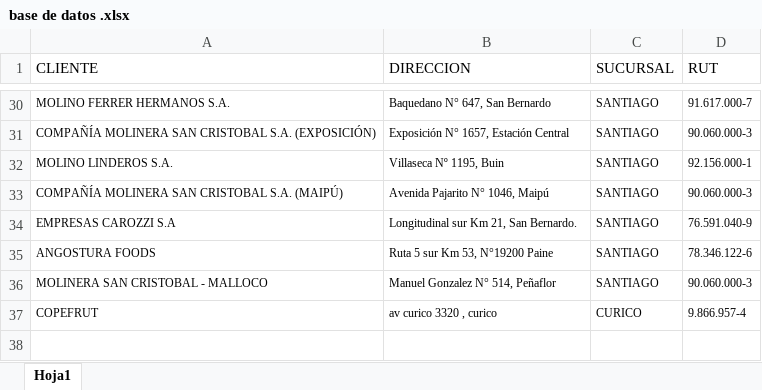
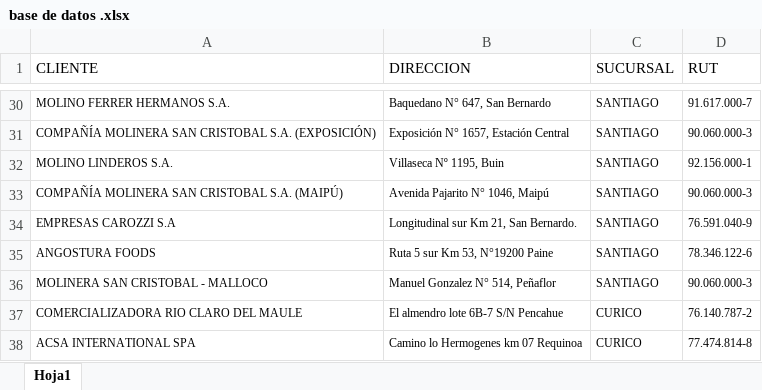
Before and after one commit to nicholaspalma/rentokil-app, an Excel workbook: base de datos .xlsx, sheet Hoja1, drawn as a sheet; only a part is shown, gaps mark what is left out; values as stored, in another font and other column widths than the file's, no borders; removed rows and columns are numbered as before the commit, all else as after; the diff names each change by its address in the sheet, - before the commit and + after, or states it on an @@ line.

Commit message:
Add files via upload

```diff
--- a/base de datos .xlsx (sheet Hoja1)
+++ b/base de datos .xlsx (sheet Hoja1)
-row 37: COPEFRUT | av curico 3320 , curico | CURICO | 9.866.957-4
+row 37: COMERCIALIZADORA RIO CLARO DEL MAULE | El almendro lote 6B-7 S/N Pencahue | CURICO | 76.140.787-2
+row 38: ACSA INTERNATIONAL SPA | Camino lo Hermogenes km 07 Requinoa | CURICO | 77.474.814-8
```
